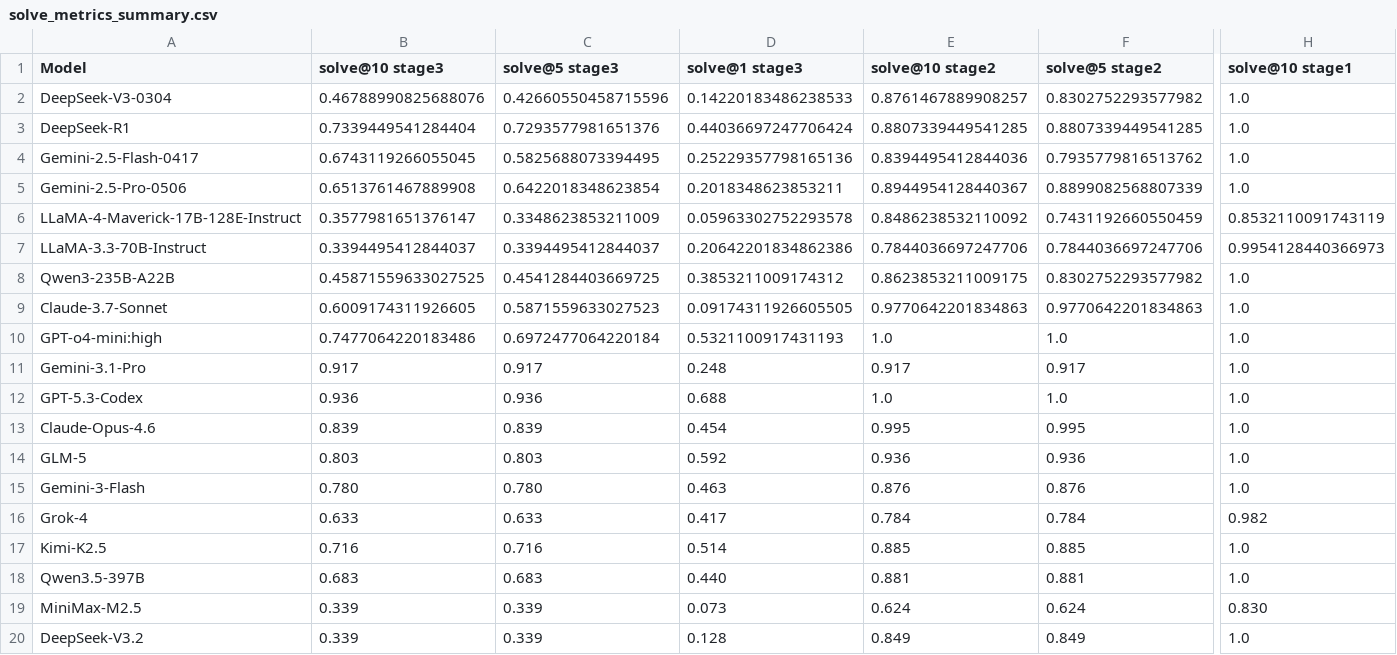
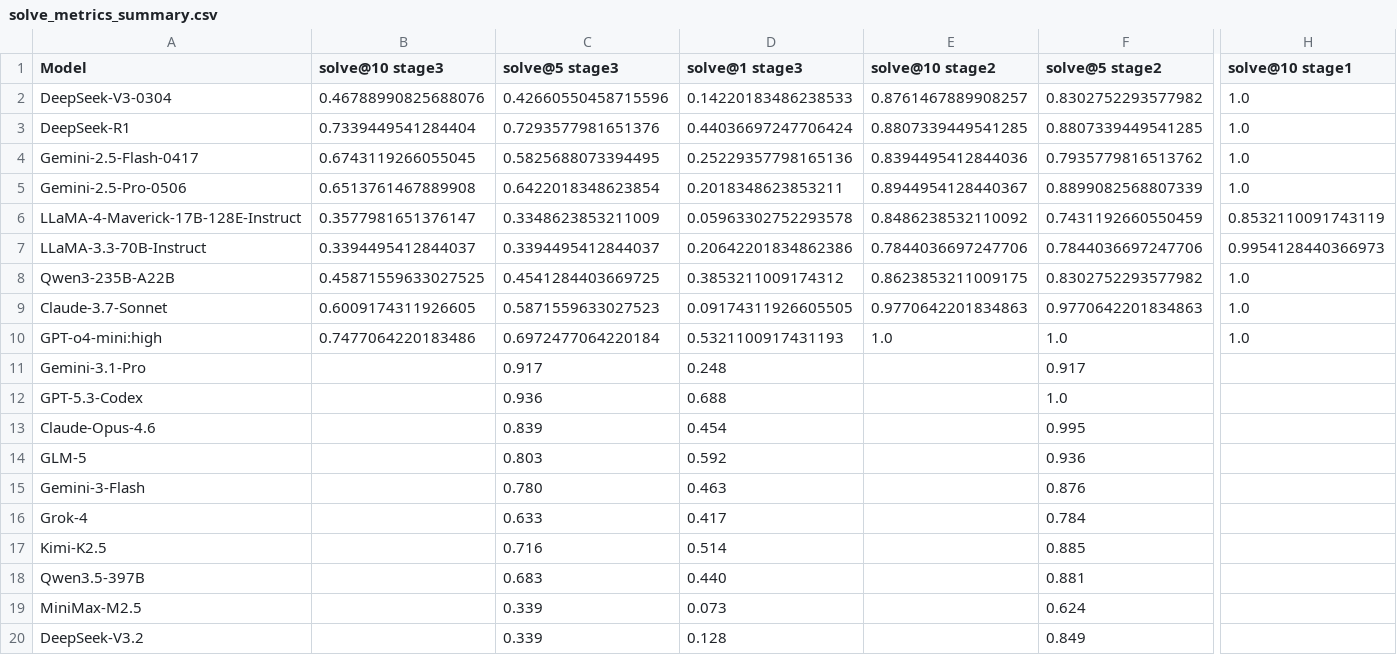
Before and after one commit to ck0123/heurigym, a CSV file: results/solve_metrics_summary.csv, drawn as a sheet; only a part is shown, gaps mark what is left out; the diff names each change by its address in the sheet, - before the commit and + after, or states it on an @@ line.

```diff
--- a/results/solve_metrics_summary.csv
+++ b/results/solve_metrics_summary.csv
-B11 (solve@10 stage3): 0.917
+B11 (solve@10 stage3): (empty)
-E11 (solve@10 stage2): 0.917
+E11 (solve@10 stage2): (empty)
-H11:H15 (solve@10 stage1): 1.0
+H11:H15 (solve@10 stage1): (empty)
-B12 (solve@10 stage3): 0.936
+B12 (solve@10 stage3): (empty)
-E12 (solve@10 stage2): 1.0
+E12 (solve@10 stage2): (empty)
-B13 (solve@10 stage3): 0.839
+B13 (solve@10 stage3): (empty)
-E13 (solve@10 stage2): 0.995
+E13 (solve@10 stage2): (empty)
-B14 (solve@10 stage3): 0.803
+B14 (solve@10 stage3): (empty)
-E14 (solve@10 stage2): 0.936
+E14 (solve@10 stage2): (empty)
-B15 (solve@10 stage3): 0.780
+B15 (solve@10 stage3): (empty)
-E15 (solve@10 stage2): 0.876
+E15 (solve@10 stage2): (empty)
-B16 (solve@10 stage3): 0.633
+B16 (solve@10 stage3): (empty)
-E16 (solve@10 stage2): 0.784
+E16 (solve@10 stage2): (empty)
-H16 (solve@10 stage1): 0.982
+H16 (solve@10 stage1): (empty)
-B17 (solve@10 stage3): 0.716
+B17 (solve@10 stage3): (empty)
-E17 (solve@10 stage2): 0.885
+E17 (solve@10 stage2): (empty)
-H17:H18 (solve@10 stage1): 1.0
+H17:H18 (solve@10 stage1): (empty)
-B18 (solve@10 stage3): 0.683
+B18 (solve@10 stage3): (empty)
-E18 (solve@10 stage2): 0.881
+E18 (solve@10 stage2): (empty)
-B19:B20 (solve@10 stage3): 0.339
+B19:B20 (solve@10 stage3): (empty)
-E19 (solve@10 stage2): 0.624
+E19 (solve@10 stage2): (empty)
-H19 (solve@10 stage1): 0.830
+H19 (solve@10 stage1): (empty)
-E20 (solve@10 stage2): 0.849
+E20 (solve@10 stage2): (empty)
-H20 (solve@10 stage1): 1.0
+H20 (solve@10 stage1): (empty)
```
Also changed, not shown: 1 other file.
